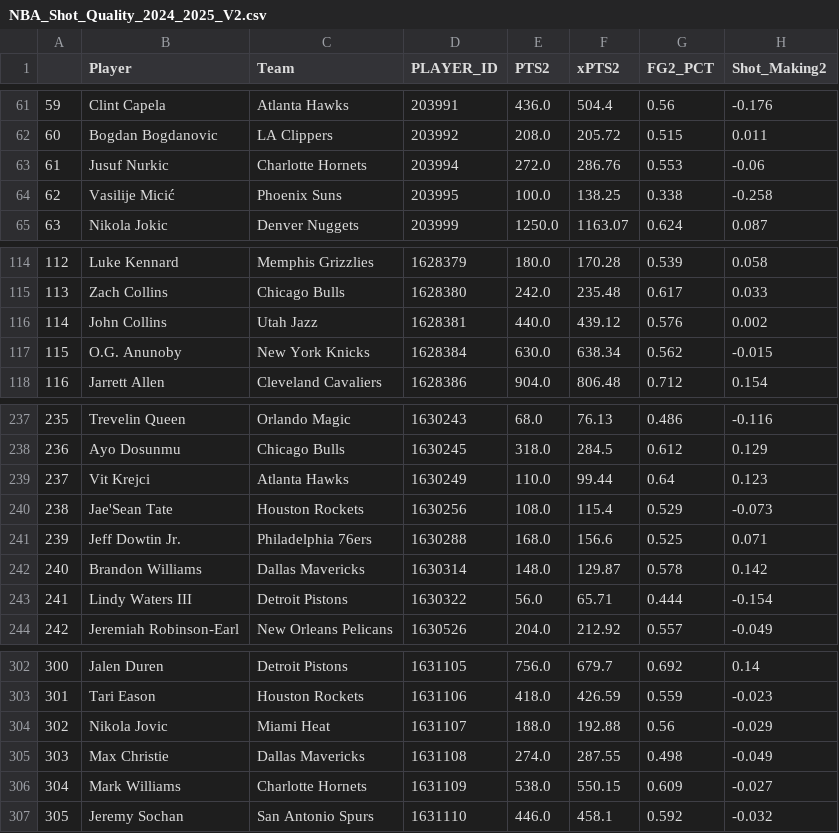
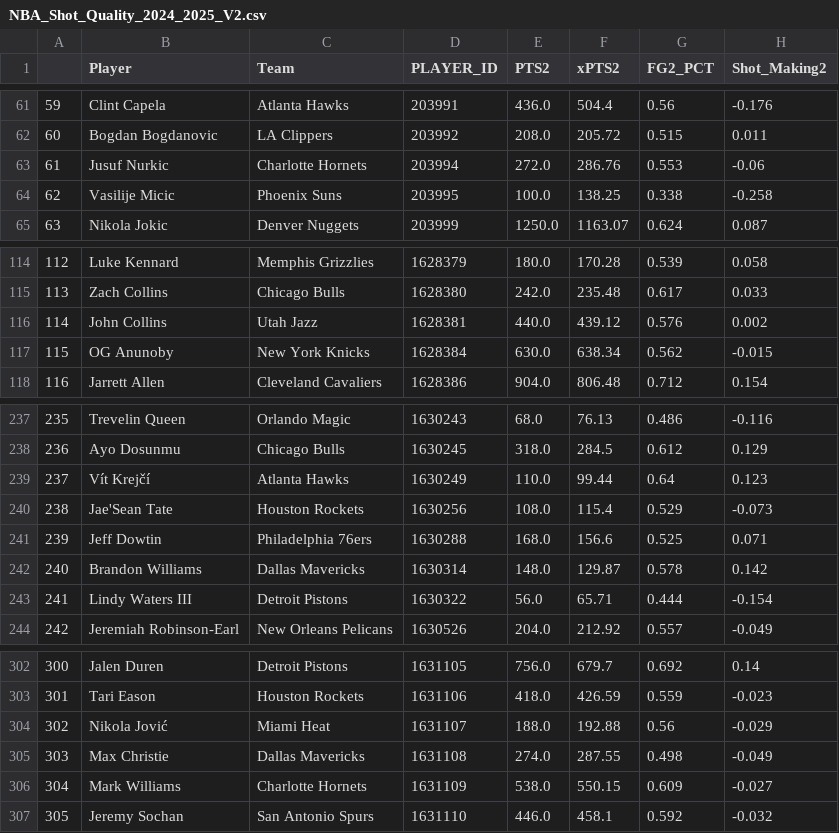
Before and after one commit to sravanpannala/csv, a CSV file: NBA_Shot_Quality_2024_2025_V2.csv, drawn as a sheet; only a part is shown, gaps mark what is left out; the diff names each change by its address in the sheet, - before the commit and + after, or states it on an @@ line.

```diff
--- a/NBA_Shot_Quality_2024_2025_V2.csv
+++ b/NBA_Shot_Quality_2024_2025_V2.csv
-B64 (Player): Vasilije Micić
+B64 (Player): Vasilije Micic
-B117 (Player): O.G. Anunoby
+B117 (Player): OG Anunoby
-B239 (Player): Vit Krejci
+B239 (Player): Vít Krejčí
-B241 (Player): Jeff Dowtin Jr.
+B241 (Player): Jeff Dowtin
-B304 (Player): Nikola Jovic
+B304 (Player): Nikola Jović
```
